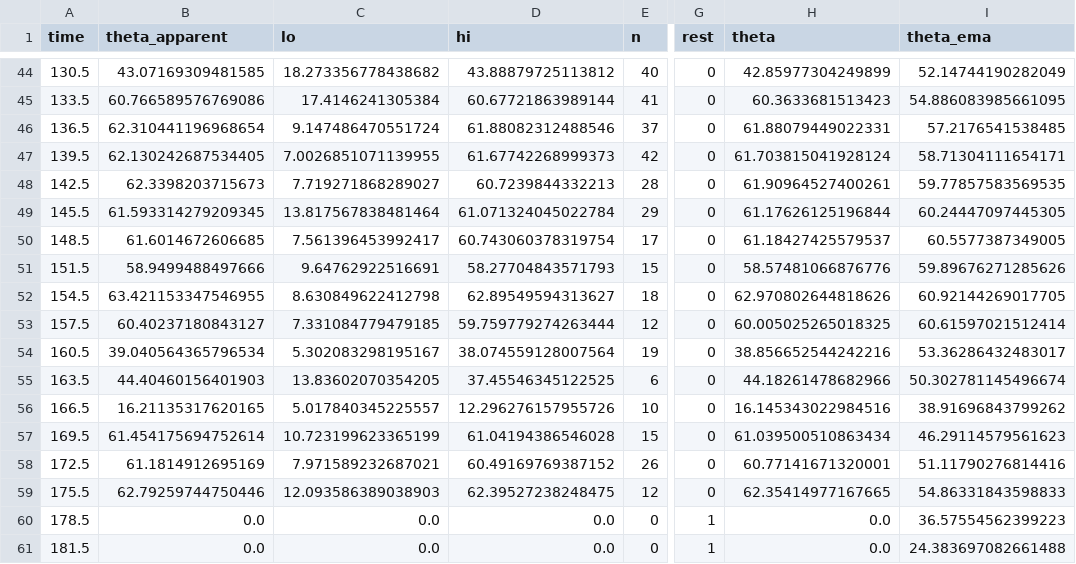
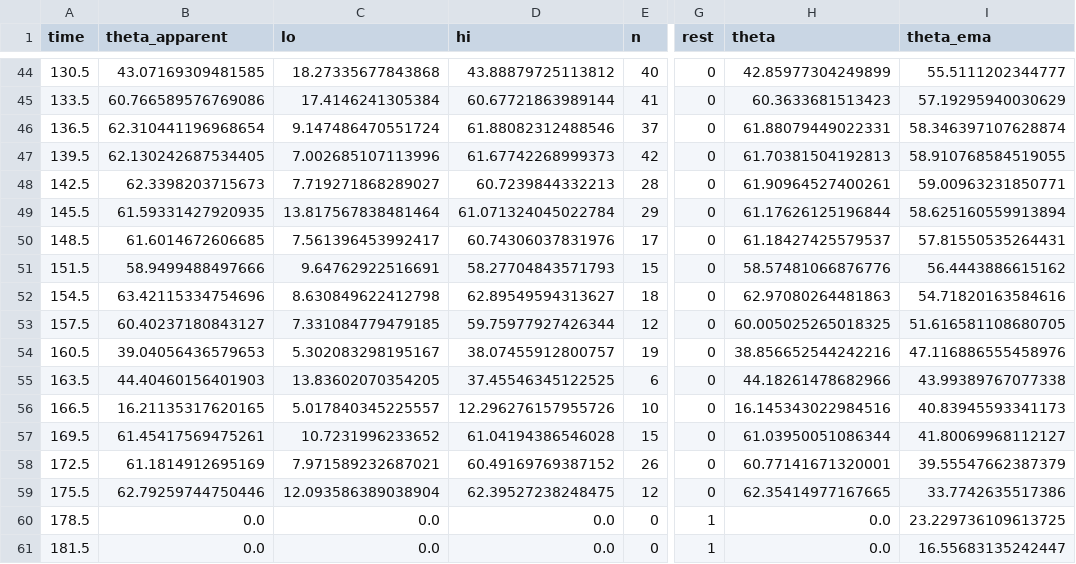
Before and after one commit to rc397/phys, a CSV file: output/angles/trial 3_angle_ryan.csv, drawn as a sheet; only a part is shown, gaps mark what is left out; the diff covers the shown part only; the diff names each change by its address in the sheet, - before the commit and + after, or states it on an @@ line.

```diff
--- a/output/angles/trial 3_angle_ryan.csv
+++ b/output/angles/trial 3_angle_ryan.csv
-C44 (lo): 18.273356778438682
+C44 (lo): 18.27335677843868
-I44 (theta_ema): 52.14744190282049
+I44 (theta_ema): 55.5111202344777
-I45 (theta_ema): 54.886083985661095
+I45 (theta_ema): 57.19295940030629
-I46 (theta_ema): 57.2176541538485
+I46 (theta_ema): 58.346397107628874
-C47 (lo): 7.0026851071139955
+C47 (lo): 7.002685107113996
-H47 (theta): 61.703815041928124
+H47 (theta): 61.70381504192813
-I47 (theta_ema): 58.71304111654171
+I47 (theta_ema): 58.910768584519055
-I48 (theta_ema): 59.77857583569535
+I48 (theta_ema): 59.00963231850771
-B49 (theta_apparent): 61.593314279209345
+B49 (theta_apparent): 61.59331427920935
-I49 (theta_ema): 60.24447097445305
+I49 (theta_ema): 58.625160559913894
-D50 (hi): 60.743060378319754
+D50 (hi): 60.74306037831976
-I50 (theta_ema): 60.5577387349005
+I50 (theta_ema): 57.81550535264431
-I51 (theta_ema): 59.89676271285626
+I51 (theta_ema): 56.4443886615162
-B52 (theta_apparent): 63.421153347546955
+B52 (theta_apparent): 63.42115334754696
-H52 (theta): 62.970802644818626
+H52 (theta): 62.97080264481863
-I52 (theta_ema): 60.92144269017705
+I52 (theta_ema): 54.71820163584616
-D53 (hi): 59.759779274263444
+D53 (hi): 59.75977927426344
-I53 (theta_ema): 60.61597021512414
+I53 (theta_ema): 51.616581108680705
-B54 (theta_apparent): 39.040564365796534
+B54 (theta_apparent): 39.04056436579653
-D54 (hi): 38.074559128007564
+D54 (hi): 38.07455912800757
-I54 (theta_ema): 53.36286432483017
+I54 (theta_ema): 47.116886555458976
-I55 (theta_ema): 50.302781145496674
+I55 (theta_ema): 43.99389767077338
-I56 (theta_ema): 38.91696843799262
+I56 (theta_ema): 40.83945593341173
-B57 (theta_apparent): 61.454175694752614
+B57 (theta_apparent): 61.45417569475261
-C57 (lo): 10.723199623365199
+C57 (lo): 10.7231996233652
-H57 (theta): 61.039500510863434
+H57 (theta): 61.03950051086344
-I57 (theta_ema): 46.29114579561623
+I57 (theta_ema): 41.80069968112127
-I58 (theta_ema): 51.11790276814416
+I58 (theta_ema): 39.55547662387379
-C59 (lo): 12.093586389038903
+C59 (lo): 12.093586389038904
-I59 (theta_ema): 54.86331843598833
+I59 (theta_ema): 33.7742635517386
-I60 (theta_ema): 36.57554562399223
+I60 (theta_ema): 23.229736109613725
-I61 (theta_ema): 24.383697082661488
+I61 (theta_ema): 16.55683135242447
```
Also changed, not shown: 64 edited cells elsewhere in this file, output/report/trial 1_synced_data.csv, output/report/trial 2_synced_data.csv, 22 other files.
